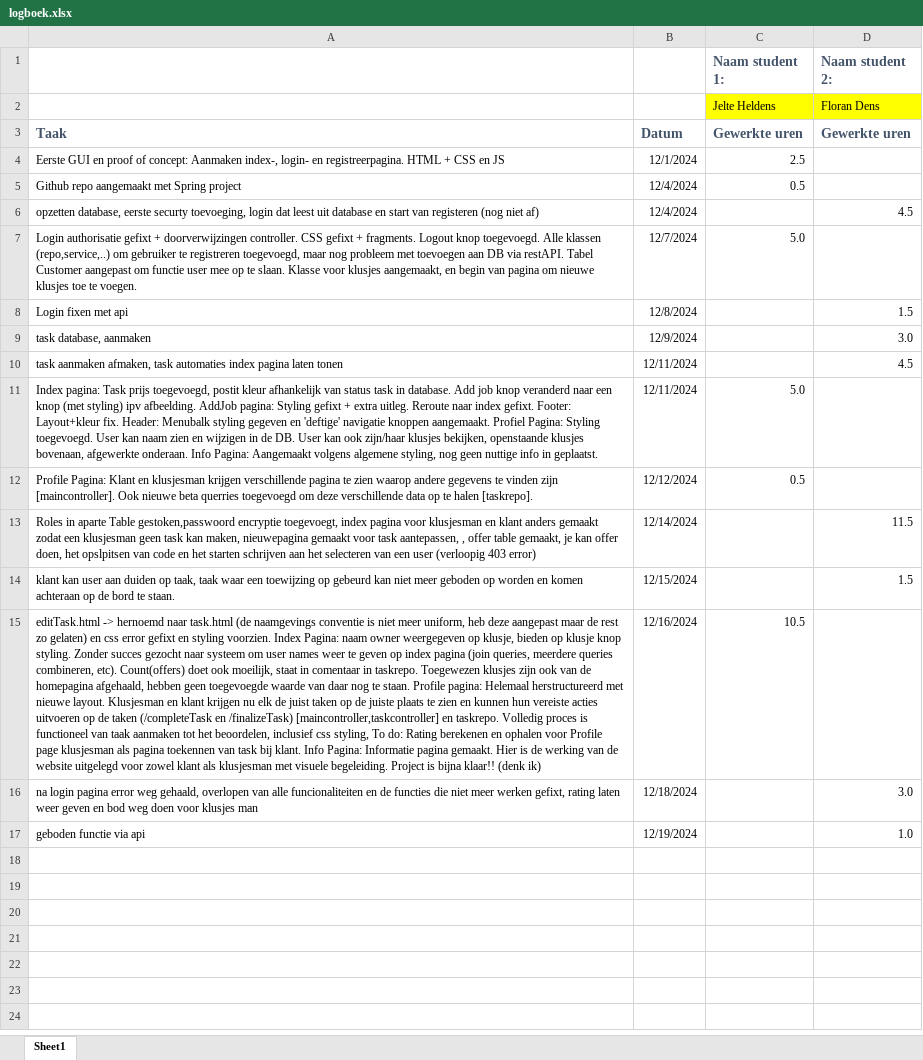
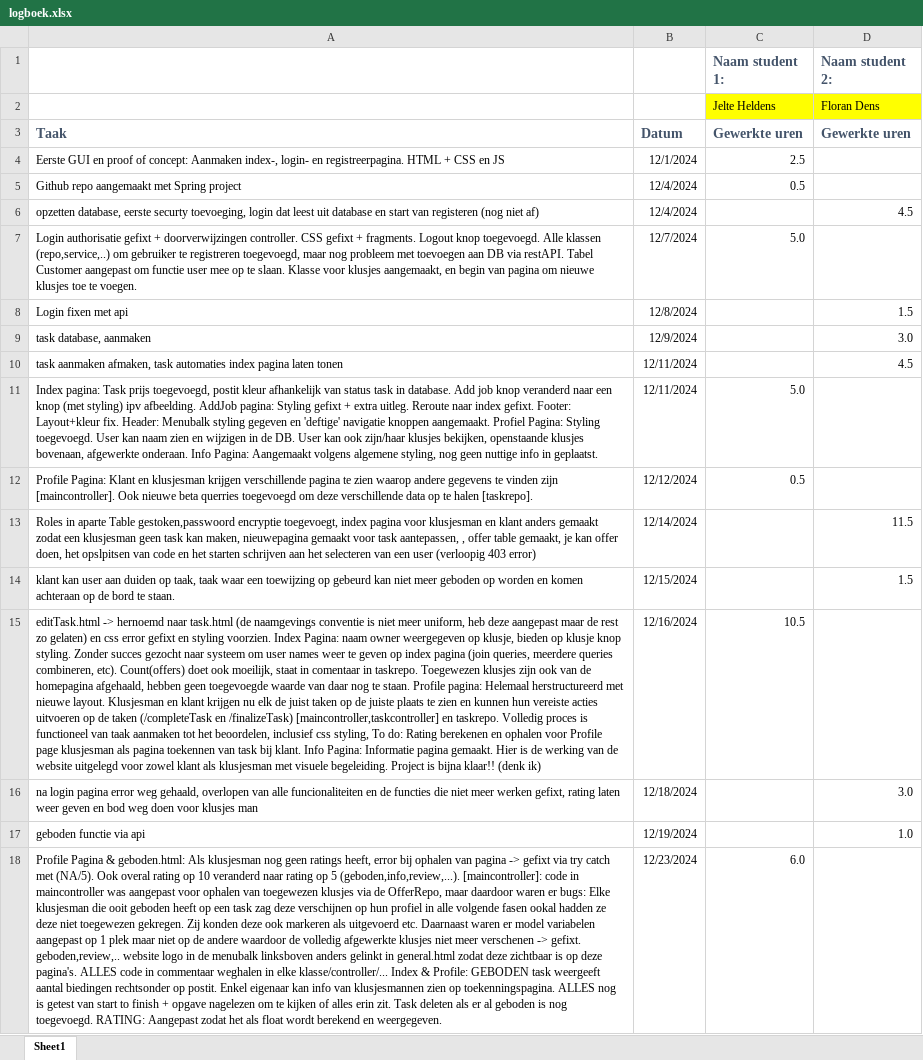
Before and after one commit to JelteHeldens/ProjectAppArch, an Excel workbook: logboek.xlsx, sheet Sheet1, drawn as a sheet; values as stored, in another font and other column widths than the file's, no borders; the diff names each change by its address in the sheet, - before the commit and + after, or states it on an @@ line.

Commit message:
error fix als klusjesman geen rating heeft. Rating als float opgehaald en verwerkt. Aantal bieders weergegeven op elke pagina en ook op info pagina aangepast. maincontroller profiel pagina aangepast zodat klusjesmannen juiste tasks zien. En nog veel meer, zie logboek :)

```diff
--- a/logboek.xlsx (sheet Sheet1)
+++ b/logboek.xlsx (sheet Sheet1)
+row 18: Profile Pagina & geboden.html: Als klusjesman nog geen ratings heeft, error bij ophalen van pagina -> gefixt via try catch met (NA/5). Ook overal rating op 10 veranderd naar rating op 5 (geboden,info,review,...). [maincontroller]: code in maincontroller was aangepast voor ophalen van toegewezen klusjes via de OfferRepo, maar daardoor waren er bugs: Elke klusjesman die ooit geboden heeft op een task zag deze verschijnen op hun profiel in alle volgende fasen ookal hadden ze deze niet toegewezen gekregen. Zij konden deze ook markeren als uitgevoerd etc. Daarnaast waren er model variabelen aangepast op 1 plek maar niet op de andere waardoor de volledig afgewerkte klusjes niet meer verschenen -> gefixt. geboden,review,.. website logo in de menubalk linksboven anders gelinkt in general.html zodat deze zichtbaar is op deze pagina's. ALLES code in commentaar weghalen in elke klasse/controller/... Index & Profile: GEBODEN task weergeeft aantal biedingen rechtsonder op postit. Enkel eigenaar kan info van klusjesmannen zien op toekenningspagina. ALLES nog is getest van start to finish + opgave nagelezen om te kijken of alles erin zit. Task deleten als er al geboden is nog toegevoegd. RATING: Aangepast zodat het als float wordt berekend en weergegeven. | 12/23/2024 | 6.0
```
Also changed, not shown: 47 other files.
